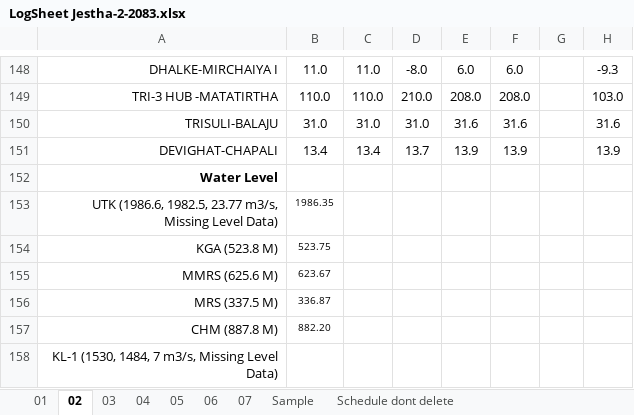
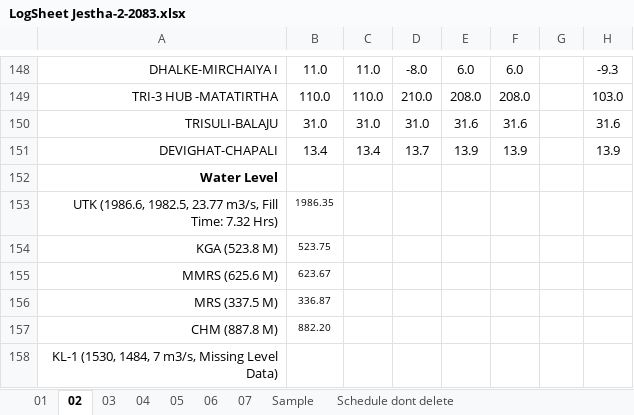
Before and after one commit to Bikramsth/LDC_DATA-ANALYZER, an Excel workbook: LDC_Data/Log Sheet 2083/LogSheet Jestha-2-2083.xlsx, sheet 02, drawn as a sheet; only a part is shown, gaps mark what is left out; values as stored, in another font and other column widths than the file's, no borders; conditional formats not drawn; the diff names each change by its address in the sheet, - before the commit and + after, or states it on an @@ line.

```diff
--- a/LDC_Data/Log Sheet 2083/LogSheet Jestha-2-2083.xlsx (sheet 02)
+++ b/LDC_Data/Log Sheet 2083/LogSheet Jestha-2-2083.xlsx (sheet 02)
-A153: …23.77 m3/s, Missing Level Data)
+A153: …23.77 m3/s, Fill Time: 7.32 Hrs)
```
Also changed, not shown: sheet 07, sheet 01, hidden cells.
